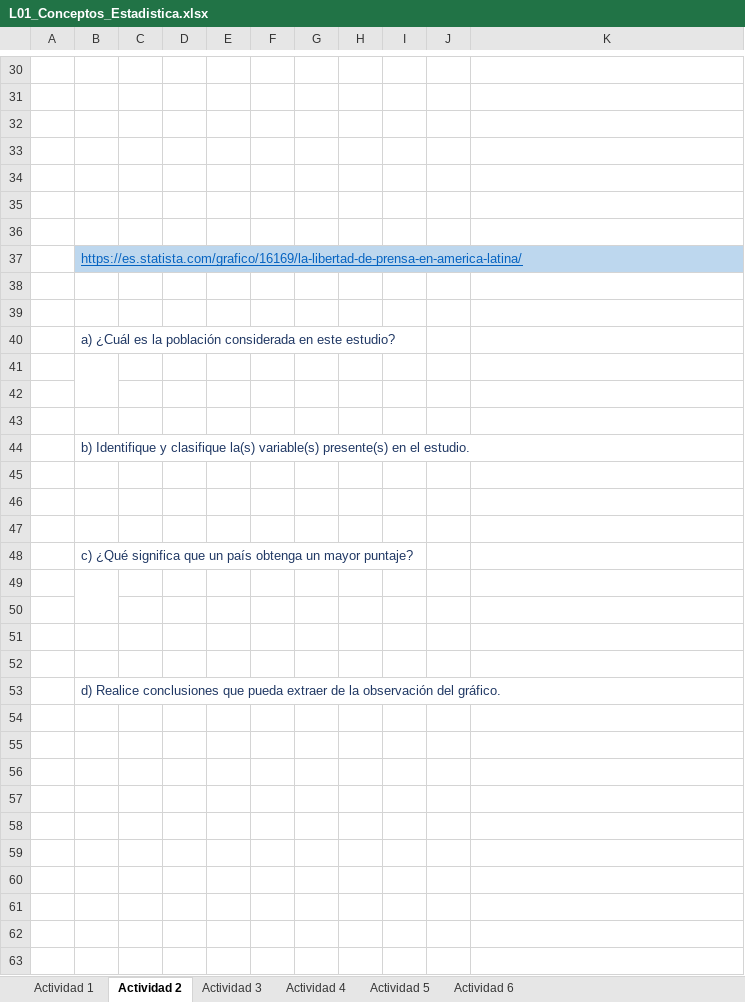
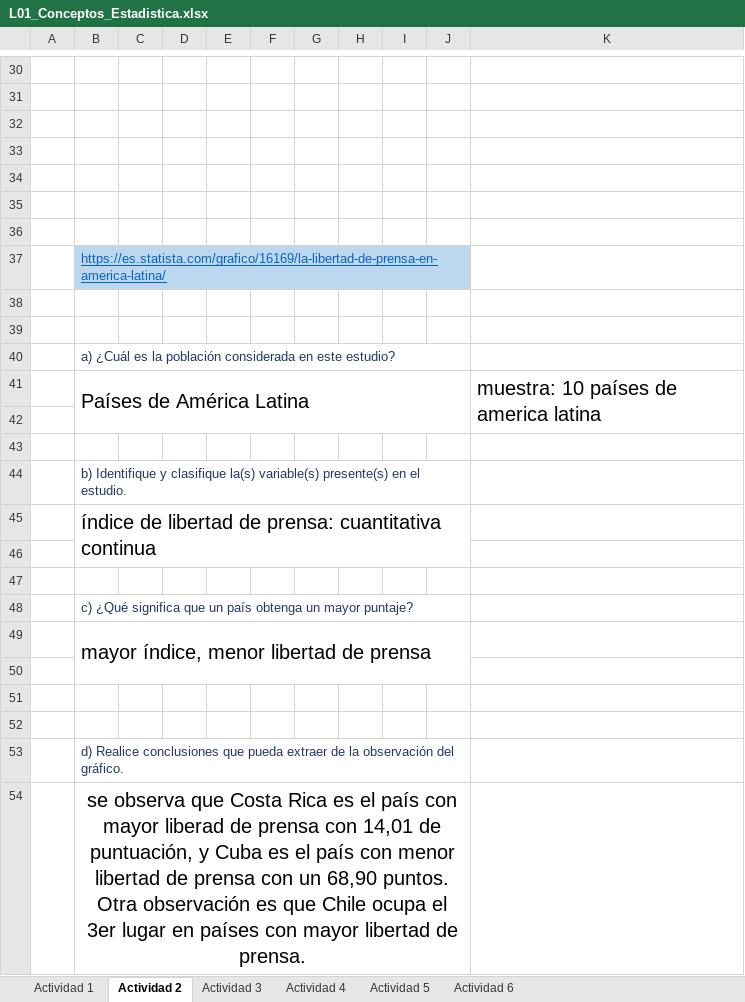
Before and after one commit to PabloOpazo/EstadisticaDescriptiva, an Excel workbook: Actividad 1/L01_Conceptos_Estadistica.xlsx, sheet Actividad 2, drawn as a sheet; only a part is shown, gaps mark what is left out; values as stored, in another font and other column widths than the file's, no borders; charts and pictures not drawn; removed rows and columns are numbered as before the commit, all else as after; the diff names each change by its address in the sheet, - before the commit and + after, or states it on an @@ line.

```diff
--- a/Actividad 1/L01_Conceptos_Estadistica.xlsx (sheet Actividad 2)
+++ b/Actividad 1/L01_Conceptos_Estadistica.xlsx (sheet Actividad 2)
+B37:J37 merged
-C37:J37 fill: none
+C37:J37 fill: #BDD7EE
+B40:J40 merged
-row 41: (empty)
+row 41:  | Países de América Latina |  |  |  |  |  |  |  |  | muestra: 10 países de america latina
-B41:B42 merged
+B41:J42 merged
+K41:K42 merged
+B44:J44 merged
-B45: (empty)
+B45: índice de libertad de prensa: cuantitativa continua
+B45:J46 merged
+B48:J48 merged
-B49: (empty)
+B49: mayor índice, menor libertad de prensa
-B49:B50 merged
+B49:J50 merged
+B53:J53 merged
+row 54:  | se observa que Costa Rica es el país con mayor liberad de prensa con 14,01 de puntuación, y Cuba es el país con menor libertad de prensa con un 68,90 puntos. Otra observación es que Chile ocupa el 3er lugar en países con mayor libertad de prensa.
```
Also changed, not shown: sheet Actividad 6, sheet Actividad 5, charts or pictures, 1 other file.
